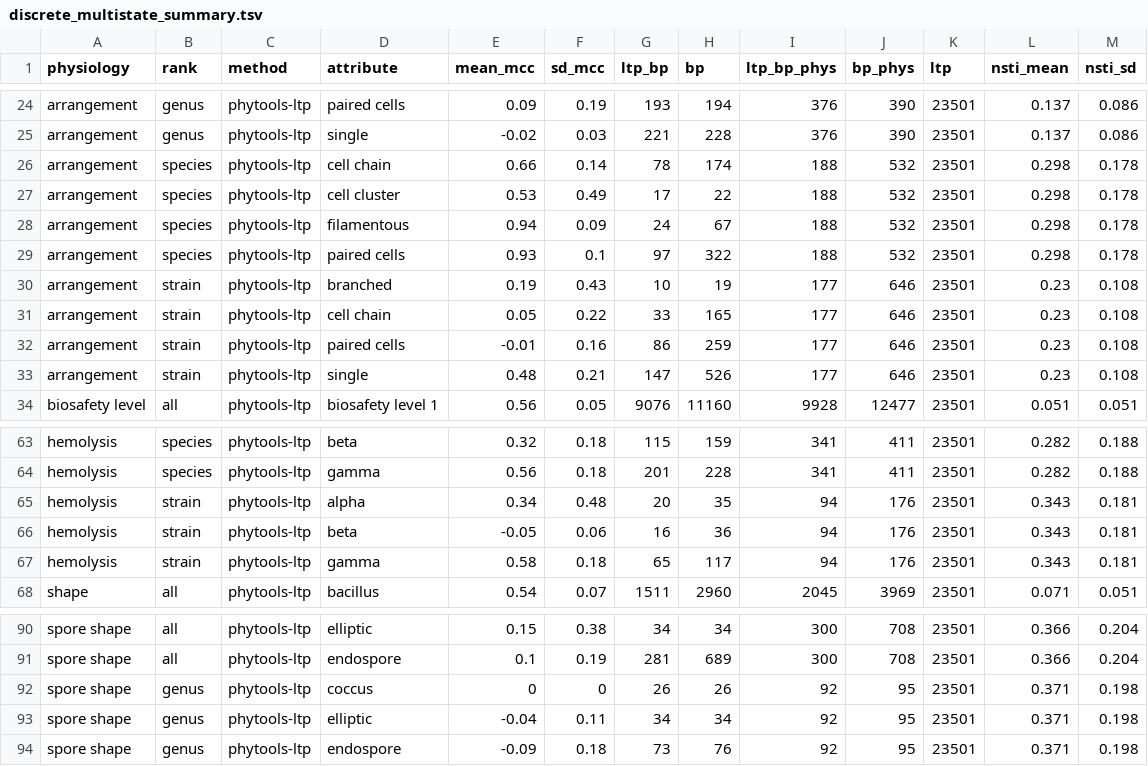
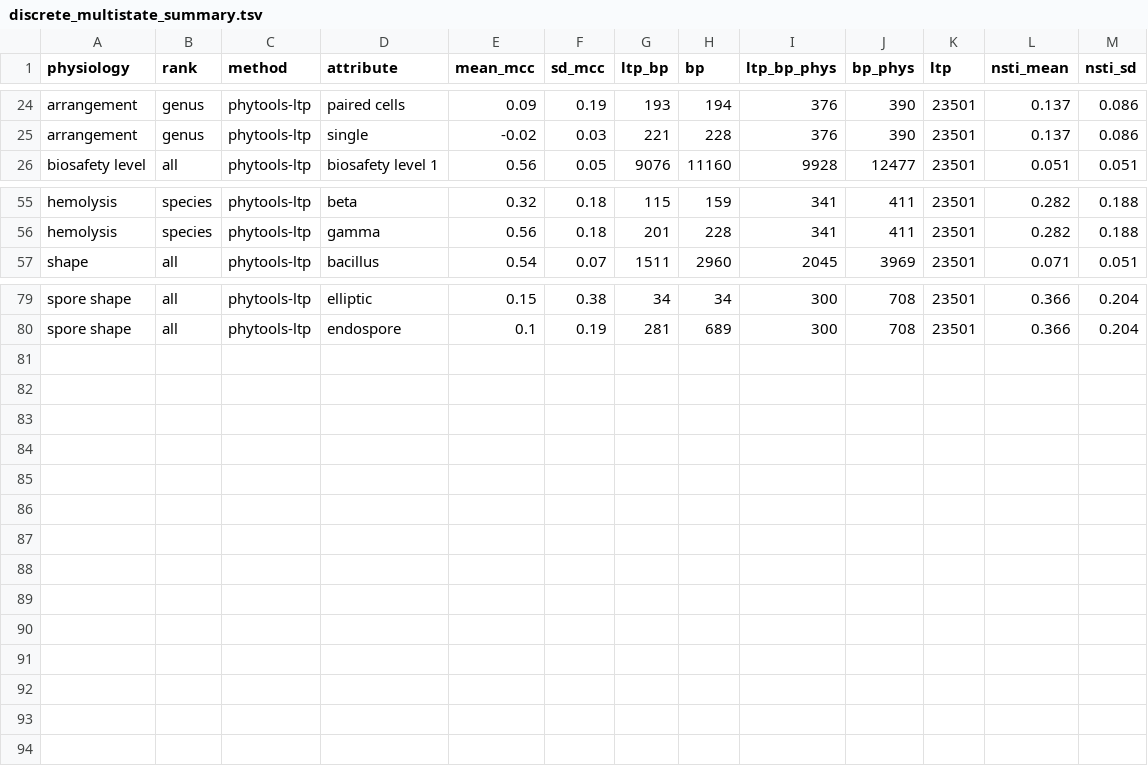
Before and after one commit to sdgamboa/taxPProValidation, a TSV file: discrete-multistate-intersection/discrete_multistate_summary.tsv, drawn as a sheet; only a part is shown, gaps mark what is left out.

```diff
--- a/discrete-multistate-intersection/discrete_multistate_summary.tsv
+++ b/discrete-multistate-intersection/discrete_multistate_summary.tsv
@@ -25,10 +25,2 @@ arrangement	genus	phytools-ltp	paired cells	0.09	0.19	193	194	376	390	23501	0.13
 arrangement	genus	phytools-ltp	single	-0.02	0.03	221	228	376	390	23501	0.137	0.086
-arrangement	species	phytools-ltp	cell chain	0.66	0.14	78	174	188	532	23501	0.298	0.178
-arrangement	species	phytools-ltp	cell cluster	0.53	0.49	17	22	188	532	23501	0.298	0.178
-arrangement	species	phytools-ltp	filamentous	0.94	0.09	24	67	188	532	23501	0.298	0.178
-arrangement	species	phytools-ltp	paired cells	0.93	0.1	97	322	188	532	23501	0.298	0.178
-arrangement	strain	phytools-ltp	branched	0.19	0.43	10	19	177	646	23501	0.23	0.108
-arrangement	strain	phytools-ltp	cell chain	0.05	0.22	33	165	177	646	23501	0.23	0.108
-arrangement	strain	phytools-ltp	paired cells	-0.01	0.16	86	259	177	646	23501	0.23	0.108
-arrangement	strain	phytools-ltp	single	0.48	0.21	147	526	177	646	23501	0.23	0.108
 biosafety level	all	phytools-ltp	biosafety level 1	0.56	0.05	9076	11160	9928	12477	23501	0.051	0.051
@@ -64,5 +56,2 @@ hemolysis	species	phytools-ltp	beta	0.32	0.18	115	159	341	411	23501	0.282	0.188
 hemolysis	species	phytools-ltp	gamma	0.56	0.18	201	228	341	411	23501	0.282	0.188
-hemolysis	strain	phytools-ltp	alpha	0.34	0.48	20	35	94	176	23501	0.343	0.181
-hemolysis	strain	phytools-ltp	beta	-0.05	0.06	16	36	94	176	23501	0.343	0.181
-hemolysis	strain	phytools-ltp	gamma	0.58	0.18	65	117	94	176	23501	0.343	0.181
 shape	all	phytools-ltp	bacillus	0.54	0.07	1511	2960	2045	3969	23501	0.071	0.051
@@ -91,4 +80 @@ spore shape	all	phytools-ltp	elliptic	0.15	0.38	34	34	300	708	23501	0.366	0.204
 spore shape	all	phytools-ltp	endospore	0.1	0.19	281	689	300	708	23501	0.366	0.204
-spore shape	genus	phytools-ltp	coccus	0	0	26	26	92	95	23501	0.371	0.198
-spore shape	genus	phytools-ltp	elliptic	-0.04	0.11	34	34	92	95	23501	0.371	0.198
-spore shape	genus	phytools-ltp	endospore	-0.09	0.18	73	76	92	95	23501	0.371	0.198
```
Also changed, not shown: discrete-multistate-intersection/arrangement_phytools-ltp_mcc.tsv, discrete-multistate-intersection/hemolysis_phytools-ltp_mcc.tsv, 36 other files.
